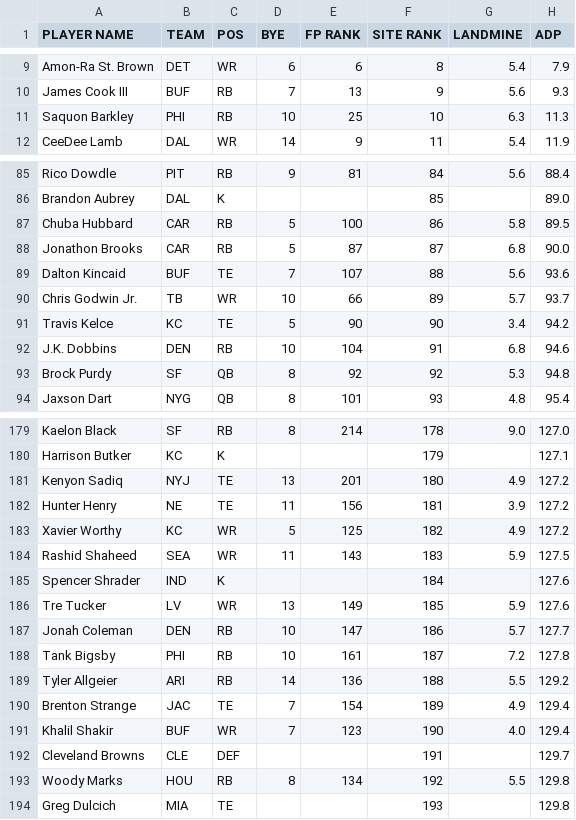
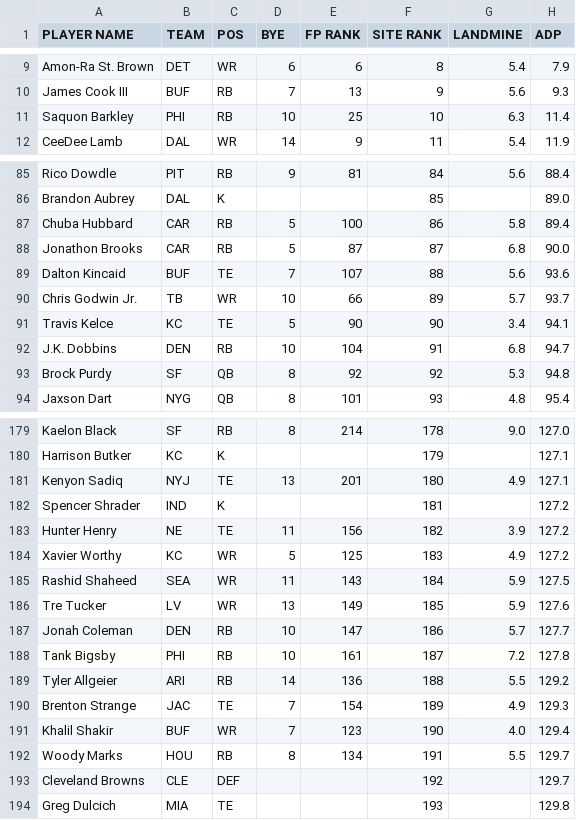
Before and after one commit to iacobgagnemontcalm-lang/MockDraft, a CSV file: yahoo_rankings.csv, drawn as a sheet; only a part is shown, gaps mark what is left out; the diff covers the shown part only.

```diff
--- a/yahoo_rankings.csv
+++ b/yahoo_rankings.csv
@@ -10,3 +10,3 @@ Amon-Ra St. Brown,DET,WR,6,6,8,5.4,7.9
 James Cook III,BUF,RB,7,13,9,5.6,9.3
-Saquon Barkley,PHI,RB,10,25,10,6.3,11.3
+Saquon Barkley,PHI,RB,10,25,10,6.3,11.4
 CeeDee Lamb,DAL,WR,14,9,11,5.4,11.9
@@ -86,3 +86,3 @@ Rico Dowdle,PIT,RB,9,81,84,5.6,88.4
 Brandon Aubrey,DAL,K,,,85,,89.0
-Chuba Hubbard,CAR,RB,5,100,86,5.8,89.5
+Chuba Hubbard,CAR,RB,5,100,86,5.8,89.4
 Jonathon Brooks,CAR,RB,5,87,87,6.8,90.0
@@ -90,4 +90,4 @@ Dalton Kincaid,BUF,TE,7,107,88,5.6,93.6
 Chris Godwin Jr.,TB,WR,10,66,89,5.7,93.7
-Travis Kelce,KC,TE,5,90,90,3.4,94.2
-J.K. Dobbins,DEN,RB,10,104,91,6.8,94.6
+Travis Kelce,KC,TE,5,90,90,3.4,94.1
+J.K. Dobbins,DEN,RB,10,104,91,6.8,94.7
 Brock Purdy,SF,QB,8,92,92,5.3,94.8
@@ -180,7 +180,7 @@ Kaelon Black,SF,RB,8,214,178,9.0,127.0
 Harrison Butker,KC,K,,,179,,127.1
-Kenyon Sadiq,NYJ,TE,13,201,180,4.9,127.2
-Hunter Henry,NE,TE,11,156,181,3.9,127.2
-Xavier Worthy,KC,WR,5,125,182,4.9,127.2
-Rashid Shaheed,SEA,WR,11,143,183,5.9,127.5
-Spencer Shrader,IND,K,,,184,,127.6
+Kenyon Sadiq,NYJ,TE,13,201,180,4.9,127.1
+Spencer Shrader,IND,K,,,181,,127.2
+Hunter Henry,NE,TE,11,156,182,3.9,127.2
+Xavier Worthy,KC,WR,5,125,183,4.9,127.2
+Rashid Shaheed,SEA,WR,11,143,184,5.9,127.5
 Tre Tucker,LV,WR,13,149,185,5.9,127.6
@@ -189,6 +189,6 @@ Tank Bigsby,PHI,RB,10,161,187,7.2,127.8
 Tyler Allgeier,ARI,RB,14,136,188,5.5,129.2
-Brenton Strange,JAC,TE,7,154,189,4.9,129.4
+Brenton Strange,JAC,TE,7,154,189,4.9,129.3
 Khalil Shakir,BUF,WR,7,123,190,4.0,129.4
-Cleveland Browns,CLE,DEF,,,191,,129.7
-Woody Marks,HOU,RB,8,134,192,5.5,129.8
+Woody Marks,HOU,RB,8,134,191,5.5,129.7
+Cleveland Browns,CLE,DEF,,,192,,129.7
 Greg Dulcich,MIA,TE,,,193,,129.8
```
Also changed, not shown: 5 added rows, 5 removed rows and 28 edited cells elsewhere in this file, adp_rankings.csv, espn_rankings.csv, 1 other file.
